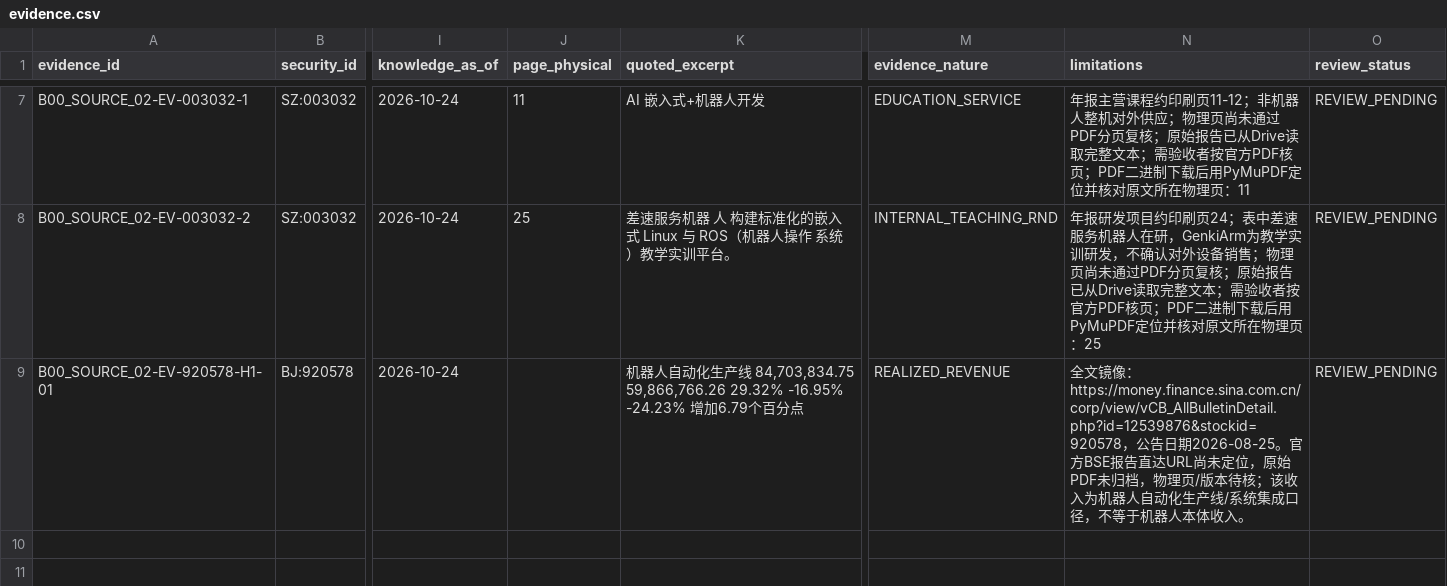
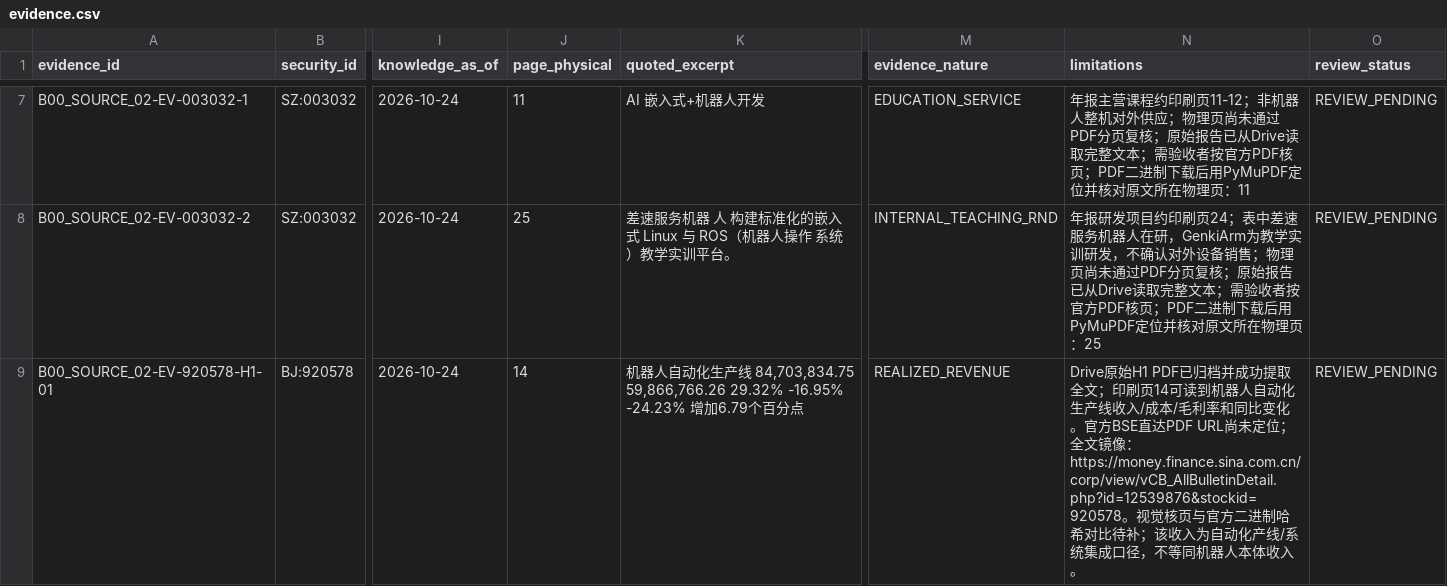
Before and after one commit to qiangzhuangmeili-ui/robotics-inflection-research, a CSV file: packages/B00_SOURCE_02/results/evidence.csv, drawn as a sheet; only a part is shown, gaps mark what is left out; the diff names each change by its address in the sheet, - before the commit and + after, or states it on an @@ line.

Commit message:
Update Gigeng H1 evidence after PDF archive

```diff
--- a/packages/B00_SOURCE_02/results/evidence.csv
+++ b/packages/B00_SOURCE_02/results/evidence.csv
-J9 (page_physical): (empty)
+J9 (page_physical): 14
-N9 (limitations): 全文镜像：https://money.finance.sina.com.cn/corp/view/vCB_AllBulletinDetail.php?id=12539876&stockid=920578，公告日期2026-08-25。官方BSE报告直达URL尚未定位，原始PDF未归档，物理页/版本待核；该收入为机器人自动化生产线/系统集成口径，不等于机器人本…
+N9 (limitations): Drive原始H1 PDF已归档并成功提取全文；印刷页14可读到机器人自动化生产线收入/成本/毛利率和同比变化。官方BSE直达PDF URL尚未定位；全文镜像：https://money.finance.sina.com.cn/corp/view/vCB_AllBulletinDetail.php?id=12539876&stockid=920578。视觉核页与官方二进制哈希对比待补；该收入为自动化产线/系统集成口径，不等同机器人本…
```
